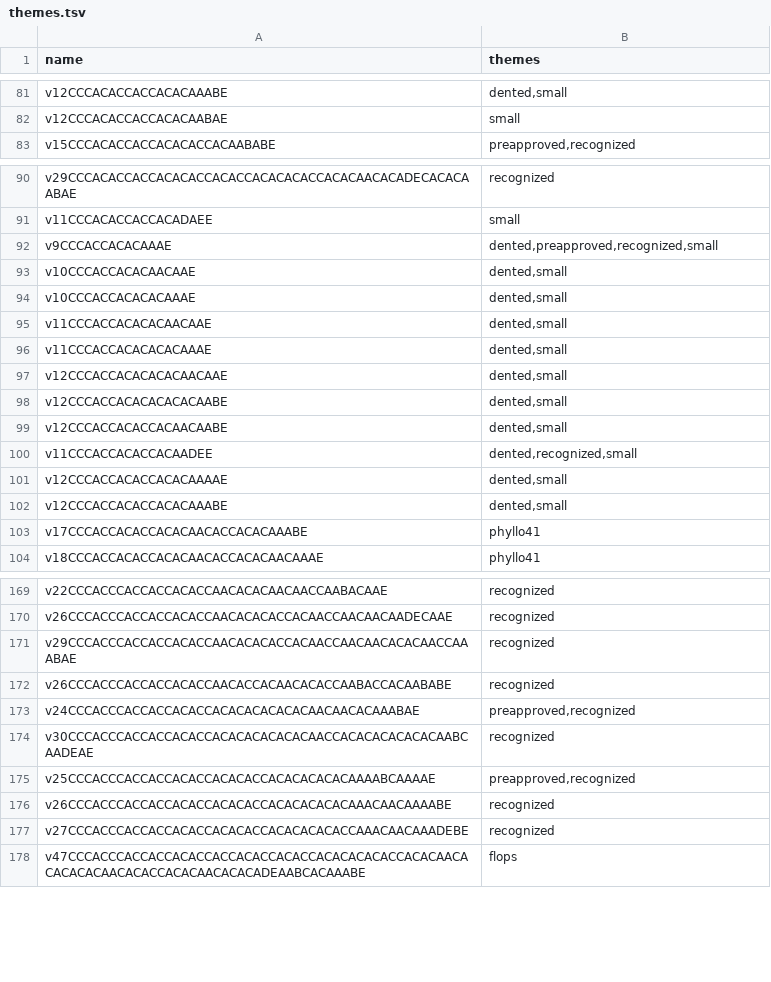
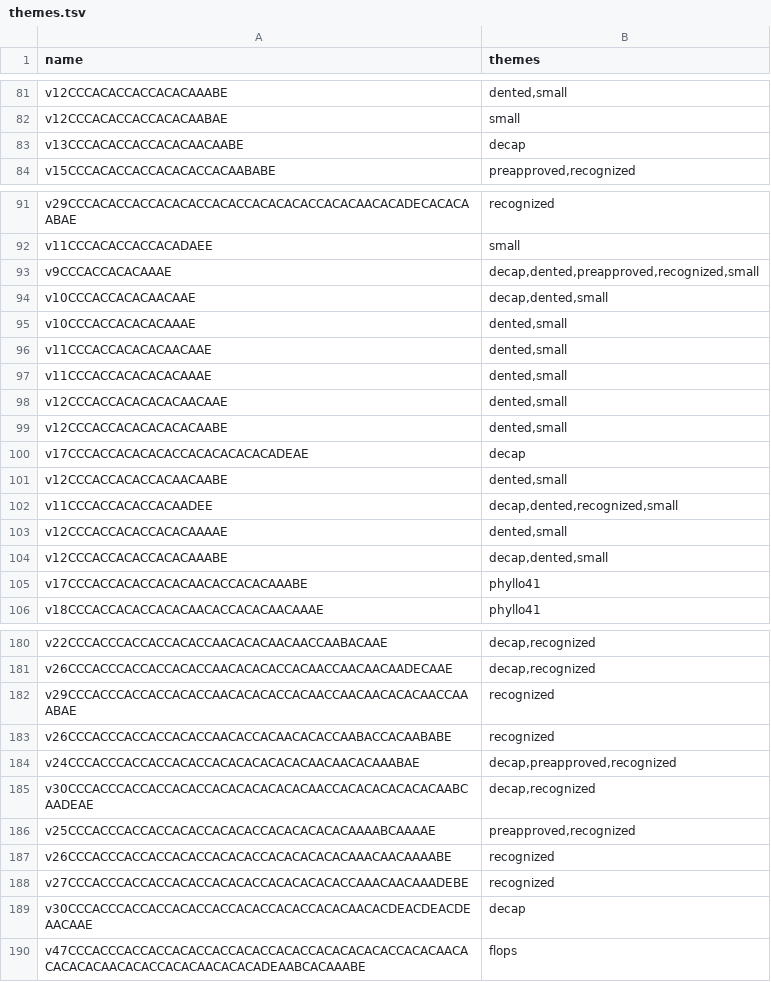
Before and after one commit to peterdoyle1717/neoplatonic-atlas, a TSV file: data/themes.tsv, drawn as a sheet; only a part is shown, gaps mark what is left out; addresses are those after the commit; the diff covers the shown part only; the diff names each change by its address in the sheet, - before the commit and + after, or states it on an @@ line.

```diff
--- a/data/themes.tsv
+++ b/data/themes.tsv
+row 83: v13CCCACACCACCACACAACAABE | decap
-B93 (themes): dented,preapproved,recognized,small
+B93 (themes): decap,dented,preapproved,recognized,small
-B94 (themes): dented,small
+B94 (themes): decap,dented,small
+row 100: v17CCCACCACACACACCACACACACACADEAE | decap
-B102 (themes): dented,recognized,small
+B102 (themes): decap,dented,recognized,small
-B104 (themes): dented,small
+B104 (themes): decap,dented,small
-B180:B181 (themes): recognized
+B180:B181 (themes): decap,recognized
-B184 (themes): preapproved,recognized
+B184 (themes): decap,preapproved,recognized
-B185 (themes): recognized
+B185 (themes): decap,recognized
+row 189: v30CCCACCCACCACCACACCACCACACCACACCACACAACACDEACDEACDEAACAAE | decap
```
Also changed, not shown: 9 added rows and 30 edited cells elsewhere in this file, data/symmetry.tsv, 6 other files.
